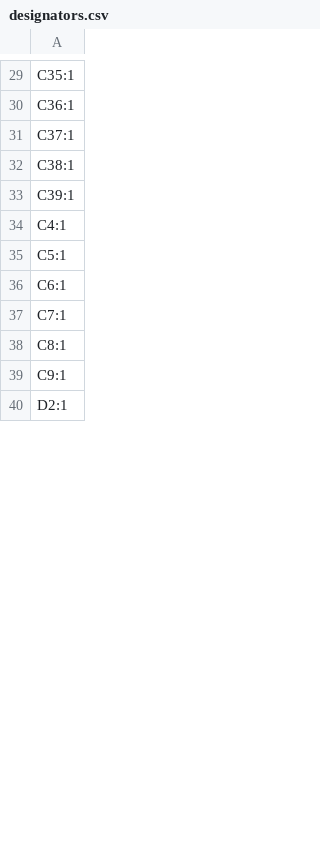
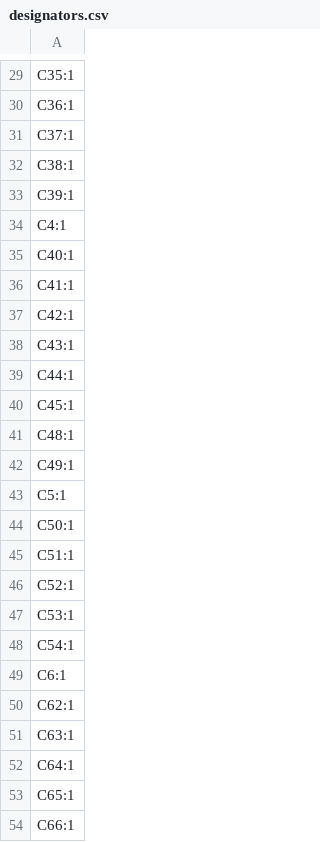
Before and after one commit to mszkowalik/CE_Dongle_v3_schematic, a CSV file: src/production/designators.csv, drawn as a sheet; only a part is shown, gaps mark what is left out; the shorter side is filled out with more unchanged rows; the diff covers the shown part only; the diff names each change by its address in the sheet, - before the commit and + after, or states it on an @@ line.

```diff
--- a/src/production/designators.csv
+++ b/src/production/designators.csv
+row 35: C40:1
+row 36: C41:1
+row 37: C42:1
+row 38: C43:1
+row 39: C44:1
+row 40: C45:1
+row 41: C48:1
+row 42: C49:1
+row 44: C50:1
+row 45: C51:1
+row 46: C52:1
+row 47: C53:1
+row 48: C54:1
+row 50: C62:1
+row 51: C63:1
+row 52: C64:1
+row 53: C65:1
+row 54: C66:1
```
Also changed, not shown: 97 added rows, 9 removed rows and 6 edited cells elsewhere in this file, src/production/bom.csv, src/production/positions.csv, 16 other files.
